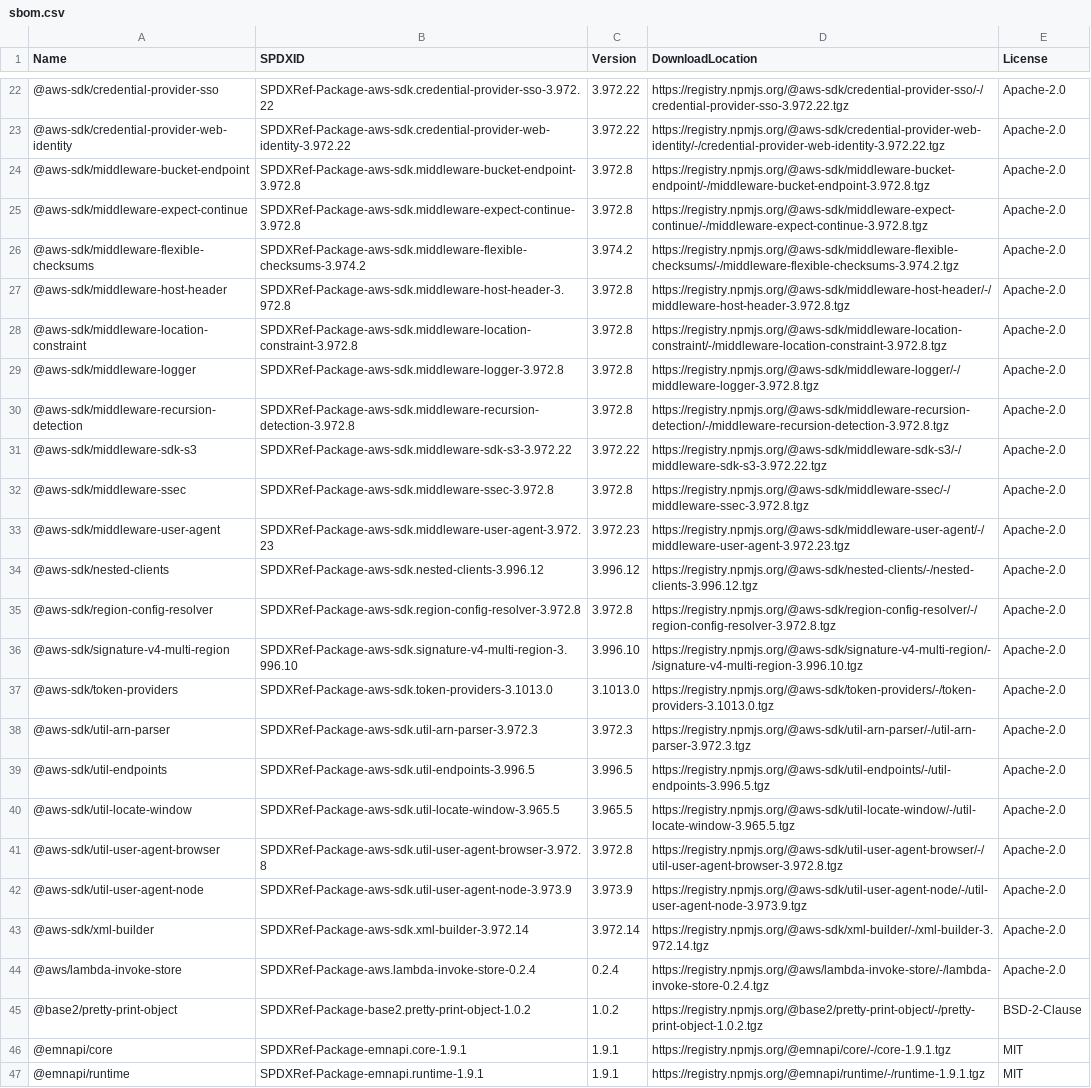
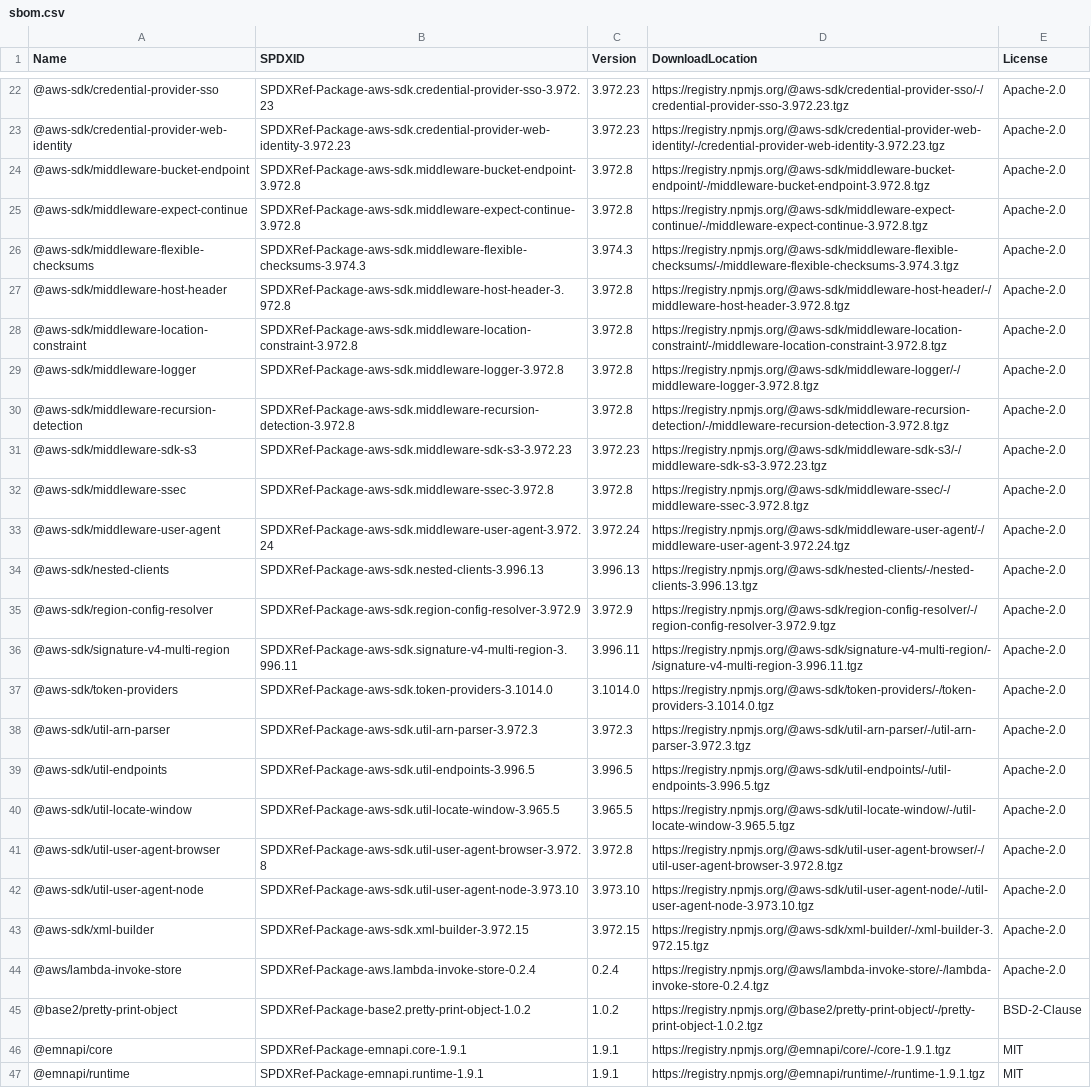
Before and after one commit to kddejong/cloudformation-languageserver, a CSV file: sbom/sbom.csv, drawn as a sheet; only a part is shown, gaps mark what is left out; the diff covers the shown part only; the diff names each change by its address in the sheet, - before the commit and + after, or states it on an @@ line.

```diff
--- a/sbom/sbom.csv
+++ b/sbom/sbom.csv
-B22 (SPDXID): SPDXRef-Package-aws-sdk.credential-provider-sso-3.972.22
+B22 (SPDXID): SPDXRef-Package-aws-sdk.credential-provider-sso-3.972.23
-C22:C23 (Version): 3.972.22
+C22:C23 (Version): 3.972.23
-D22 (DownloadLocation): https://registry.npmjs.org/@aws-sdk/credential-provider-sso/-/credential-provider-sso-3.972.22.tgz
+D22 (DownloadLocation): https://registry.npmjs.org/@aws-sdk/credential-provider-sso/-/credential-provider-sso-3.972.23.tgz
-B23 (SPDXID): SPDXRef-Package-aws-sdk.credential-provider-web-identity-3.972.22
+B23 (SPDXID): SPDXRef-Package-aws-sdk.credential-provider-web-identity-3.972.23
-D23 (DownloadLocation): https://registry.npmjs.org/@aws-sdk/credential-provider-web-identity/-/credential-provider-web-identity-3.972.22.tgz
+D23 (DownloadLocation): https://registry.npmjs.org/@aws-sdk/credential-provider-web-identity/-/credential-provider-web-identity-3.972.23.tgz
-B26 (SPDXID): SPDXRef-Package-aws-sdk.middleware-flexible-checksums-3.974.2
+B26 (SPDXID): SPDXRef-Package-aws-sdk.middleware-flexible-checksums-3.974.3
-C26 (Version): 3.974.2
+C26 (Version): 3.974.3
-D26 (DownloadLocation): https://registry.npmjs.org/@aws-sdk/middleware-flexible-checksums/-/middleware-flexible-checksums-3.974.2.tgz
+D26 (DownloadLocation): https://registry.npmjs.org/@aws-sdk/middleware-flexible-checksums/-/middleware-flexible-checksums-3.974.3.tgz
-B31 (SPDXID): SPDXRef-Package-aws-sdk.middleware-sdk-s3-3.972.22
+B31 (SPDXID): SPDXRef-Package-aws-sdk.middleware-sdk-s3-3.972.23
-C31 (Version): 3.972.22
+C31 (Version): 3.972.23
-D31 (DownloadLocation): https://registry.npmjs.org/@aws-sdk/middleware-sdk-s3/-/middleware-sdk-s3-3.972.22.tgz
+D31 (DownloadLocation): https://registry.npmjs.org/@aws-sdk/middleware-sdk-s3/-/middleware-sdk-s3-3.972.23.tgz
-B33 (SPDXID): SPDXRef-Package-aws-sdk.middleware-user-agent-3.972.23
+B33 (SPDXID): SPDXRef-Package-aws-sdk.middleware-user-agent-3.972.24
-C33 (Version): 3.972.23
+C33 (Version): 3.972.24
-D33 (DownloadLocation): https://registry.npmjs.org/@aws-sdk/middleware-user-agent/-/middleware-user-agent-3.972.23.tgz
+D33 (DownloadLocation): https://registry.npmjs.org/@aws-sdk/middleware-user-agent/-/middleware-user-agent-3.972.24.tgz
-B34 (SPDXID): SPDXRef-Package-aws-sdk.nested-clients-3.996.12
+B34 (SPDXID): SPDXRef-Package-aws-sdk.nested-clients-3.996.13
-C34 (Version): 3.996.12
+C34 (Version): 3.996.13
-D34 (DownloadLocation): https://registry.npmjs.org/@aws-sdk/nested-clients/-/nested-clients-3.996.12.tgz
+D34 (DownloadLocation): https://registry.npmjs.org/@aws-sdk/nested-clients/-/nested-clients-3.996.13.tgz
-B35 (SPDXID): SPDXRef-Package-aws-sdk.region-config-resolver-3.972.8
+B35 (SPDXID): SPDXRef-Package-aws-sdk.region-config-resolver-3.972.9
-C35 (Version): 3.972.8
+C35 (Version): 3.972.9
-D35 (DownloadLocation): https://registry.npmjs.org/@aws-sdk/region-config-resolver/-/region-config-resolver-3.972.8.tgz
+D35 (DownloadLocation): https://registry.npmjs.org/@aws-sdk/region-config-resolver/-/region-config-resolver-3.972.9.tgz
-B36 (SPDXID): SPDXRef-Package-aws-sdk.signature-v4-multi-region-3.996.10
+B36 (SPDXID): SPDXRef-Package-aws-sdk.signature-v4-multi-region-3.996.11
-C36 (Version): 3.996.10
+C36 (Version): 3.996.11
-D36 (DownloadLocation): https://registry.npmjs.org/@aws-sdk/signature-v4-multi-region/-/signature-v4-multi-region-3.996.10.tgz
+D36 (DownloadLocation): https://registry.npmjs.org/@aws-sdk/signature-v4-multi-region/-/signature-v4-multi-region-3.996.11.tgz
-B37 (SPDXID): SPDXRef-Package-aws-sdk.token-providers-3.1013.0
+B37 (SPDXID): SPDXRef-Package-aws-sdk.token-providers-3.1014.0
-C37 (Version): 3.1013.0
+C37 (Version): 3.1014.0
-D37 (DownloadLocation): https://registry.npmjs.org/@aws-sdk/token-providers/-/token-providers-3.1013.0.tgz
+D37 (DownloadLocation): https://registry.npmjs.org/@aws-sdk/token-providers/-/token-providers-3.1014.0.tgz
-B42 (SPDXID): SPDXRef-Package-aws-sdk.util-user-agent-node-3.973.9
+B42 (SPDXID): SPDXRef-Package-aws-sdk.util-user-agent-node-3.973.10
-C42 (Version): 3.973.9
+C42 (Version): 3.973.10
-D42 (DownloadLocation): https://registry.npmjs.org/@aws-sdk/util-user-agent-node/-/util-user-agent-node-3.973.9.tgz
+D42 (DownloadLocation): https://registry.npmjs.org/@aws-sdk/util-user-agent-node/-/util-user-agent-node-3.973.10.tgz
-B43 (SPDXID): SPDXRef-Package-aws-sdk.xml-builder-3.972.14
+B43 (SPDXID): SPDXRef-Package-aws-sdk.xml-builder-3.972.15
-C43 (Version): 3.972.14
+C43 (Version): 3.972.15
-D43 (DownloadLocation): https://registry.npmjs.org/@aws-sdk/xml-builder/-/xml-builder-3.972.14.tgz
+D43 (DownloadLocation): https://registry.npmjs.org/@aws-sdk/xml-builder/-/xml-builder-3.972.15.tgz
```
Also changed, not shown: 2 added rows, 1 removed row and 63 edited cells elsewhere in this file, 5 other files.
